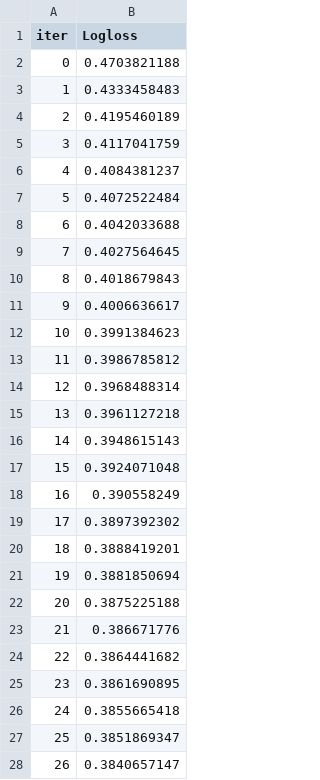
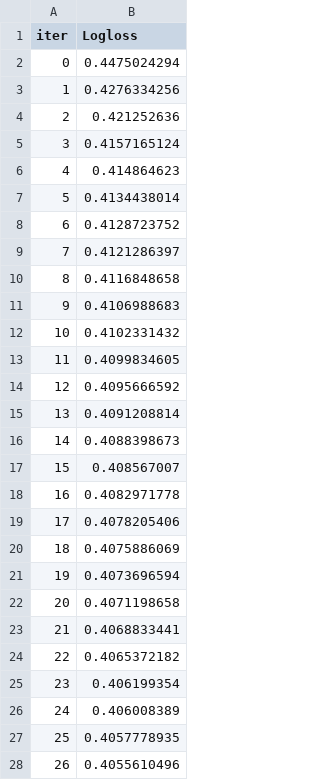
Before and after one commit to junglewill/Click-through-rate-prediction, a TSV file: catboost_info/learn_error.tsv, drawn as a sheet; only a part is shown; the diff covers the shown part only.

```diff
--- a/catboost_info/learn_error.tsv
+++ b/catboost_info/learn_error.tsv
@@ -1,28 +1,28 @@
 iter	Logloss
-0	0.4703821188
-1	0.4333458483
-2	0.4195460189
-3	0.4117041759
-4	0.4084381237
-5	0.4072522484
-6	0.4042033688
-7	0.4027564645
-8	0.4018679843
-9	0.4006636617
-10	0.3991384623
-11	0.3986785812
-12	0.3968488314
-13	0.3961127218
-14	0.3948615143
-15	0.3924071048
-16	0.390558249
-17	0.3897392302
-18	0.3888419201
-19	0.3881850694
-20	0.3875225188
-21	0.386671776
-22	0.3864441682
-23	0.3861690895
-24	0.3855665418
-25	0.3851869347
-26	0.3840657147
+0	0.4475024294
+1	0.4276334256
+2	0.421252636
+3	0.4157165124
+4	0.414864623
+5	0.4134438014
+6	0.4128723752
+7	0.4121286397
+8	0.4116848658
+9	0.4106988683
+10	0.4102331432
+11	0.4099834605
+12	0.4095666592
+13	0.4091208814
+14	0.4088398673
+15	0.408567007
+16	0.4082971778
+17	0.4078205406
+18	0.4075886069
+19	0.4073696594
+20	0.4071198658
+21	0.4068833441
+22	0.4065372182
+23	0.406199354
+24	0.406008389
+25	0.4057778935
+26	0.4055610496
```
Also changed, not shown: 123 edited cells elsewhere in this file, catboost_info/time_left.tsv, 3 other files.
